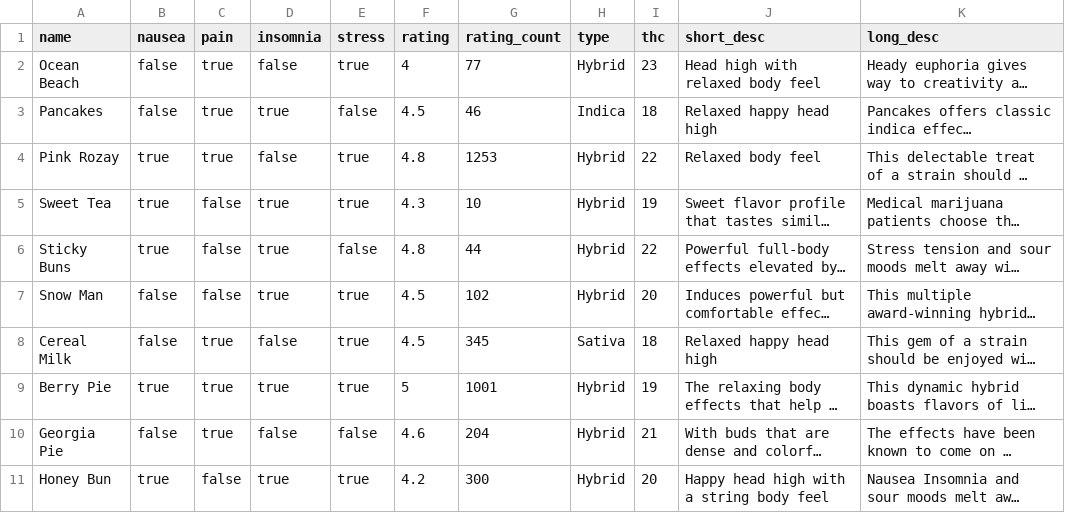
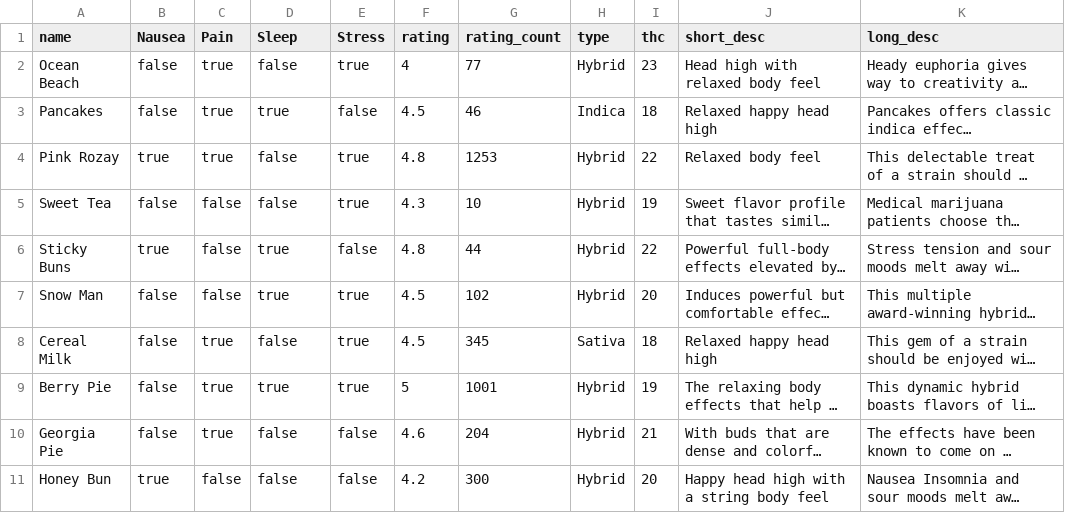
Before and after one commit to emmanuelmota/strain-re-leaf, a CSV file: data.csv, drawn as a sheet; only a part is shown; long unchanged cells end in …; the diff names each change by its address in the sheet, - before the commit and + after, or states it on an @@ line.

```diff
--- a/data.csv
+++ b/data.csv
-B1: nausea
+B1: Nausea
-C1: pain
+C1: Pain
-D1: insomnia
+D1: Sleep
-E1: stress
+E1: Stress
-B5 (Nausea): true
+B5 (Nausea): false
-D5 (Sleep): true
+D5 (Sleep): false
-B9 (Nausea): true
+B9 (Nausea): false
-D11 (Sleep): true
+D11 (Sleep): false
-E11 (Stress): true
+E11 (Stress): false
```
Also changed, not shown: 7 other files.
